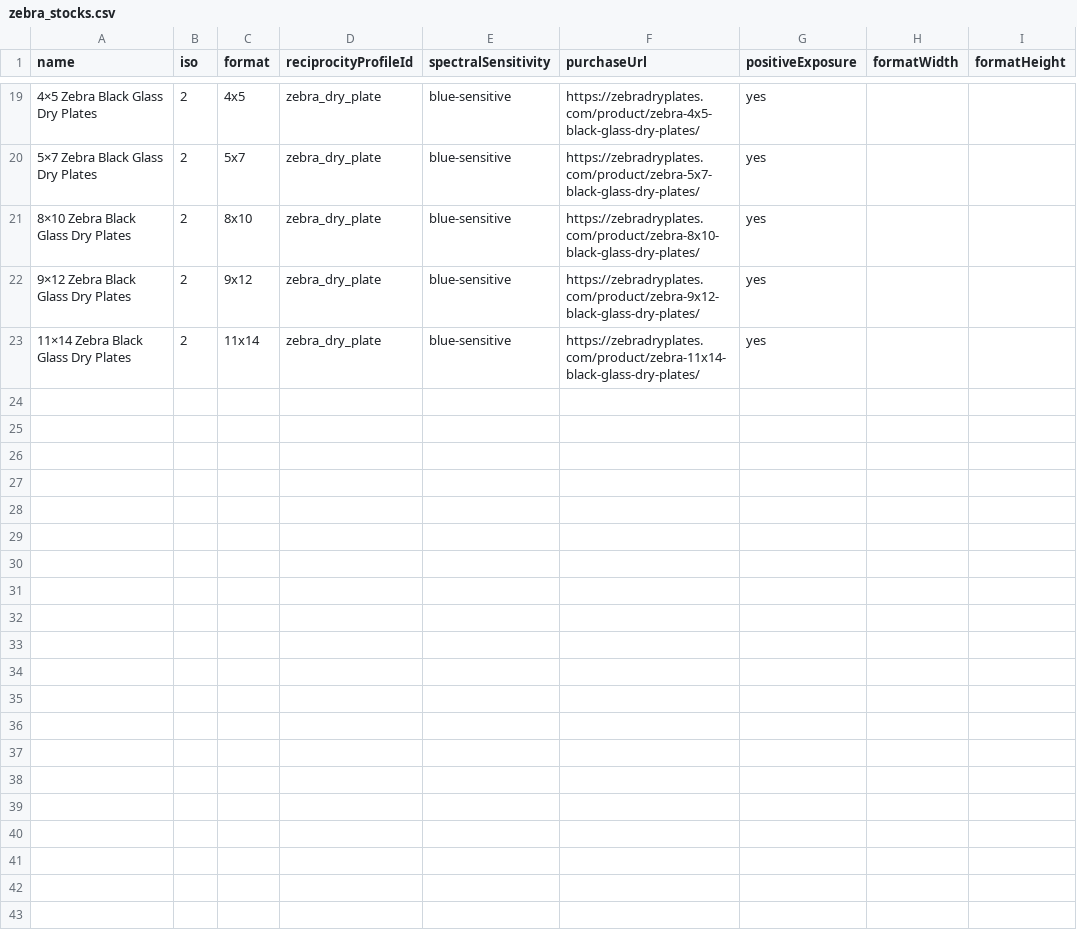
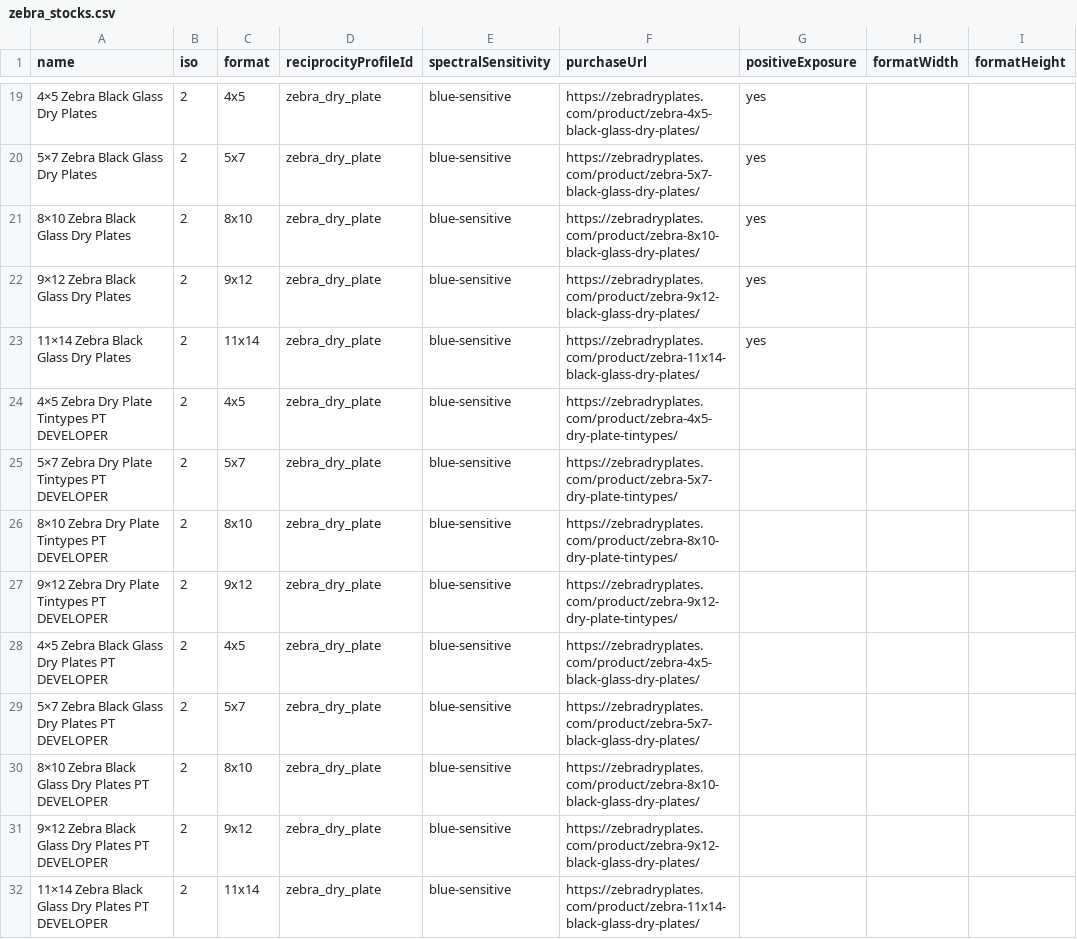
Before and after one commit to scthendersonphotography/ProfilmMeter, a CSV file: zebra_stocks.csv, drawn as a sheet; only a part is shown, gaps mark what is left out; the diff names each change by its address in the sheet, - before the commit and + after, or states it on an @@ line.

Commit message:
Update zebra_stocks.csv

```diff
--- a/zebra_stocks.csv
+++ b/zebra_stocks.csv
+row 24: 4×5 Zebra Dry Plate Tintypes PT DEVELOPER | 2 | 4x5 | zebra_dry_plate | blue-sensitive | https://zebradryplates.com/product/zebra-4x5-dry-plate-tintypes/
+row 25: 5×7 Zebra Dry Plate Tintypes PT DEVELOPER | 2 | 5x7 | zebra_dry_plate | blue-sensitive | https://zebradryplates.com/product/zebra-5x7-dry-plate-tintypes/
+row 26: 8×10 Zebra Dry Plate Tintypes PT DEVELOPER | 2 | 8x10 | zebra_dry_plate | blue-sensitive | https://zebradryplates.com/product/zebra-8x10-dry-plate-tintypes/
+row 27: 9×12 Zebra Dry Plate Tintypes PT DEVELOPER | 2 | 9x12 | zebra_dry_plate | blue-sensitive | https://zebradryplates.com/product/zebra-9x12-dry-plate-tintypes/
+row 28: 4×5 Zebra Black Glass Dry Plates PT DEVELOPER | 2 | 4x5 | zebra_dry_plate | blue-sensitive | https://zebradryplates.com/product/zebra-4x5-black-glass-dry-plates/
+row 29: 5×7 Zebra Black Glass Dry Plates PT DEVELOPER | 2 | 5x7 | zebra_dry_plate | blue-sensitive | https://zebradryplates.com/product/zebra-5x7-black-glass-dry-plates/
+row 30: 8×10 Zebra Black Glass Dry Plates PT DEVELOPER | 2 | 8x10 | zebra_dry_plate | blue-sensitive | https://zebradryplates.com/product/zebra-8x10-black-glass-dry-plates/
+row 31: 9×12 Zebra Black Glass Dry Plates PT DEVELOPER | 2 | 9x12 | zebra_dry_plate | blue-sensitive | https://zebradryplates.com/product/zebra-9x12-black-glass-dry-plates/
+row 32: 11×14 Zebra Black Glass Dry Plates PT DEVELOPER | 2 | 11x14 | zebra_dry_plate | blue-sensitive | https://zebradryplates.com/product/zebra-11x14-black-glass-dry-plates/
```
